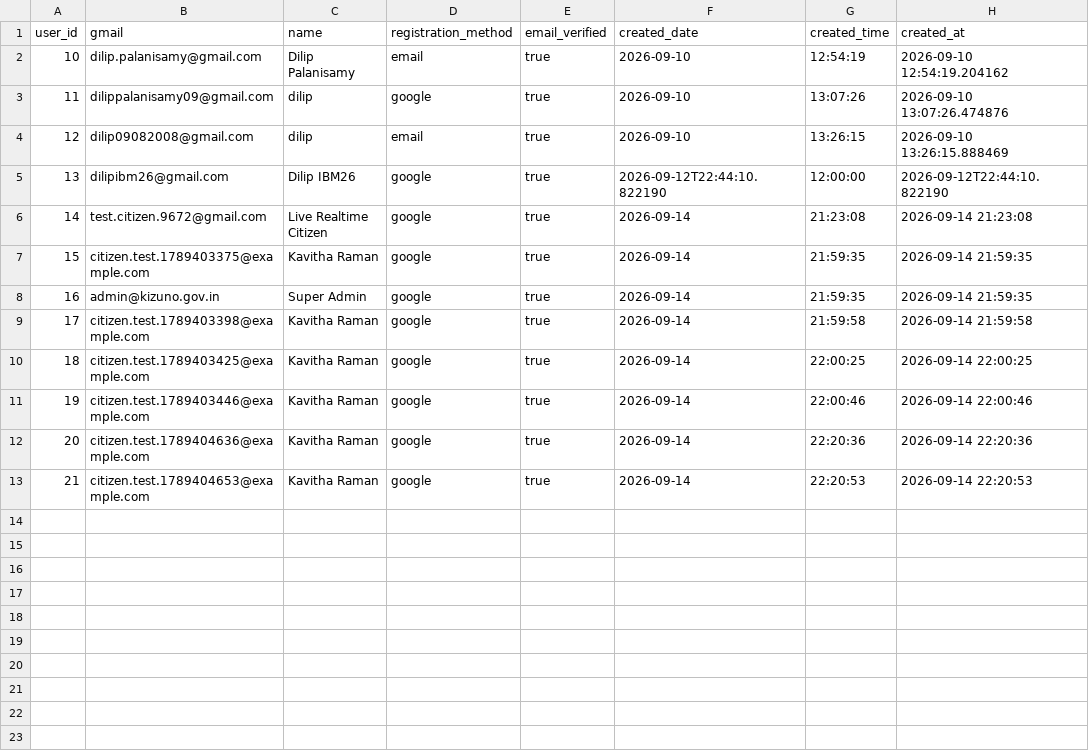
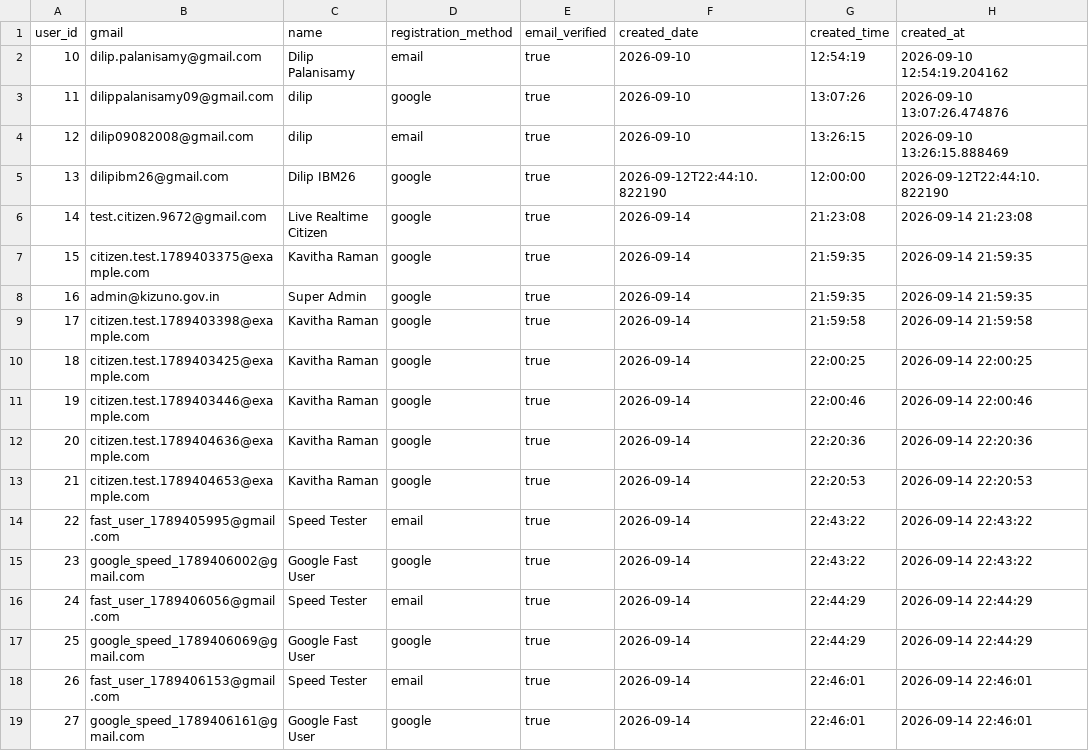
Before and after one commit to DilipPalanisamy/Kizuno-AI, a CSV file: users.csv, drawn as a sheet.

```diff
--- a/users.csv
+++ b/users.csv
@@ -13 +13,7 @@ user_id,gmail,name,registration_method,email_verified,created_date,created_time,
 21,citizen.test.1789404653@example.com,Kavitha Raman,google,true,2026-09-14,22:20:53,2026-09-14 22:20:53
+22,fast_user_1789405995@gmail.com,Speed Tester,email,true,2026-09-14,22:43:22,2026-09-14 22:43:22
+23,google_speed_1789406002@gmail.com,Google Fast User,google,true,2026-09-14,22:43:22,2026-09-14 22:43:22
+24,fast_user_1789406056@gmail.com,Speed Tester,email,true,2026-09-14,22:44:29,2026-09-14 22:44:29
+25,google_speed_1789406069@gmail.com,Google Fast User,google,true,2026-09-14,22:44:29,2026-09-14 22:44:29
+26,fast_user_1789406153@gmail.com,Speed Tester,email,true,2026-09-14,22:46:01,2026-09-14 22:46:01
+27,google_speed_1789406161@gmail.com,Google Fast User,google,true,2026-09-14,22:46:01,2026-09-14 22:46:01
```
Also changed, not shown: complaints.csv, 3 other files.
